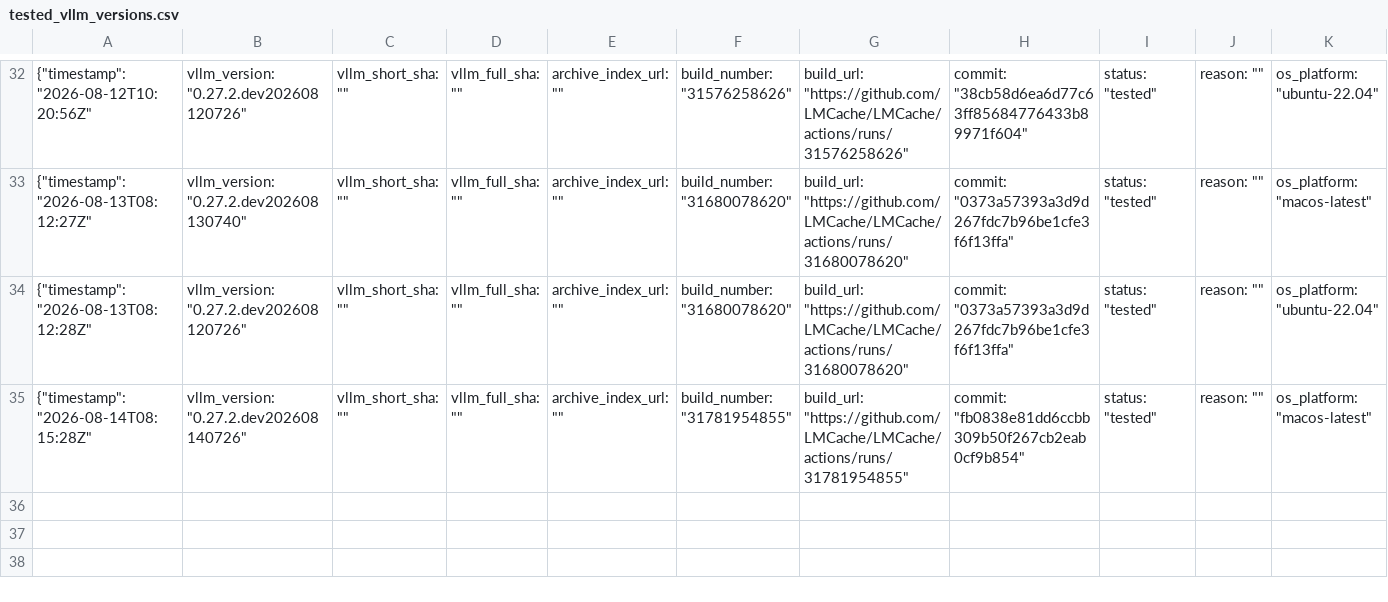
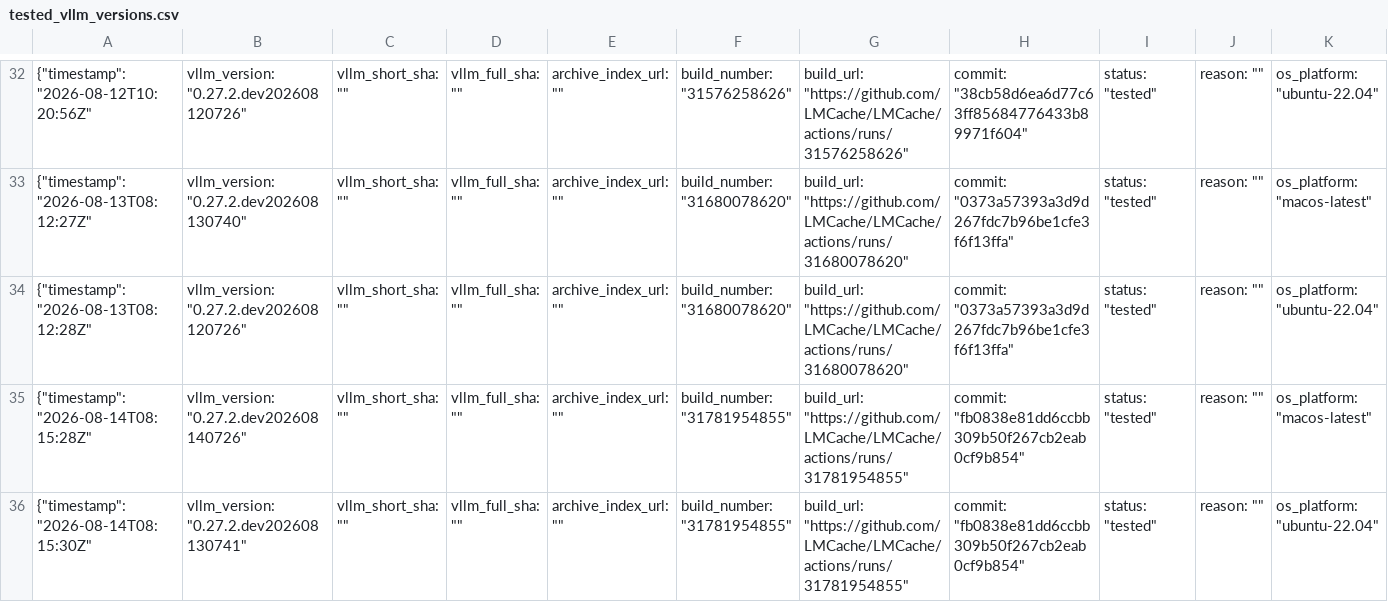
Before and after one commit to LMCache/LMCache, a CSV file: tested_vllm_versions.csv, drawn as a sheet; only a part is shown, gaps mark what is left out; rows hold the shown columns only; the diff names each change by its address in the sheet, - before the commit and + after, or states it on an @@ line.

Commit message:
Pin vLLM nightly (tested): 0.27.2.dev202608130741

```diff
--- a/tested_vllm_versions.csv
+++ b/tested_vllm_versions.csv
+row 36: {"timestamp": "2026-08-14T08:15:30Z" | vllm_version: "0.27.2.dev202608130741" | vllm_short_sha: "" | vllm_full_sha: "" | archive_index_url: "" | build_number: "31781954855" | build_url: "https://github.com/LMCache/LMCache/actions/runs/31781954855" | commit: "fb0838e81dd6ccbb309b50f267cb2eab0cf9b854" | status: "tested" | reason: "" | os_platform: "ubuntu-22.04"
```
Also changed, not shown: 1 other file.
